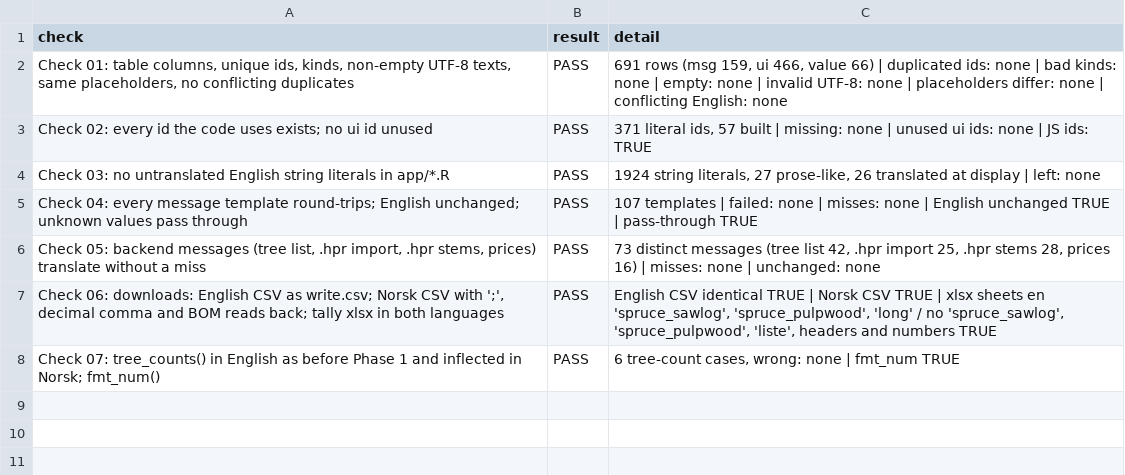
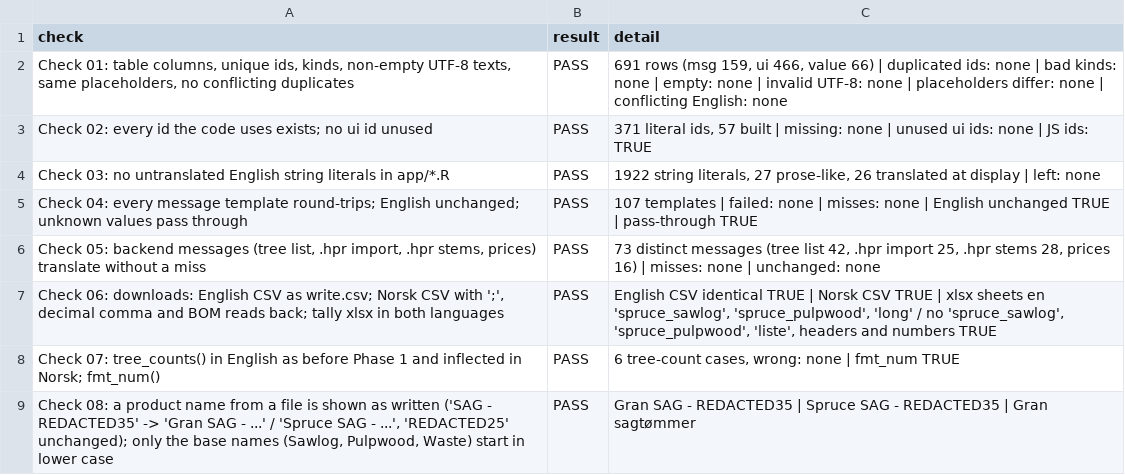
Before and after one commit to SmartForest-no/optBuck, a CSV file: outputs/i18n/audit_28_translations.csv, drawn as a sheet.

Commit message:
R4: keep product name case

```diff
--- a/outputs/i18n/audit_28_translations.csv
+++ b/outputs/i18n/audit_28_translations.csv
@@ -3,3 +3,3 @@ check,result,detail
 Check 02: every id the code uses exists; no ui id unused,PASS,"371 literal ids, 57 built | missing: none | unused ui ids: none | JS ids: TRUE"
-Check 03: no untranslated English string literals in app/*.R,PASS,"1924 string literals, 27 prose-like, 26 translated at display | left: none"
+Check 03: no untranslated English string literals in app/*.R,PASS,"1922 string literals, 27 prose-like, 26 translated at display | left: none"
 Check 04: every message template round-trips; English unchanged; unknown values pass through,PASS,107 templates | failed: none | misses: none | English unchanged TRUE | pass-through TRUE
@@ -8 +8,2 @@ Check 04: every message template round-trips; English unchanged; unknown values
 Check 07: tree_counts() in English as before Phase 1 and inflected in Norsk; fmt_num(),PASS,"6 tree-count cases, wrong: none | fmt_num TRUE"
+"Check 08: a product name from a file is shown as written ('SAG - REDACTED35' -> 'Gran SAG - ...' / 'Spruce SAG - ...', 'REDACTED25' unchanged); only the base names (Sawlog, Pulpwood, Waste) start in lower case",PASS,Gran SAG - REDACTED35 | Spruce SAG - REDACTED35 | Gran sagtømmer
```
Also changed, not shown: outputs/app_smoke/audit_17_app_smoke.csv, 8 other files.
